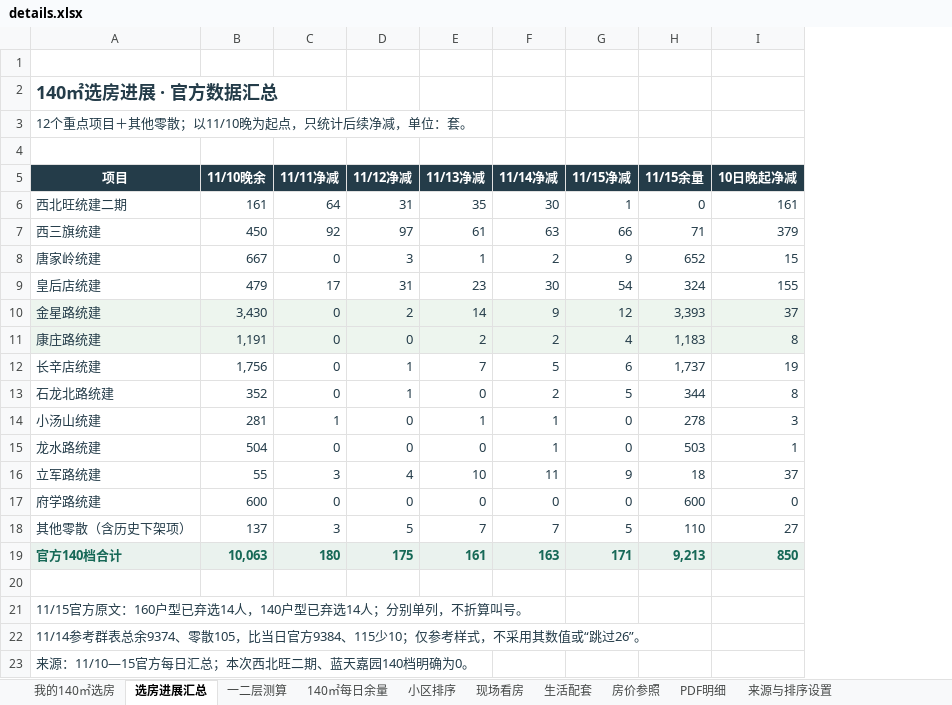
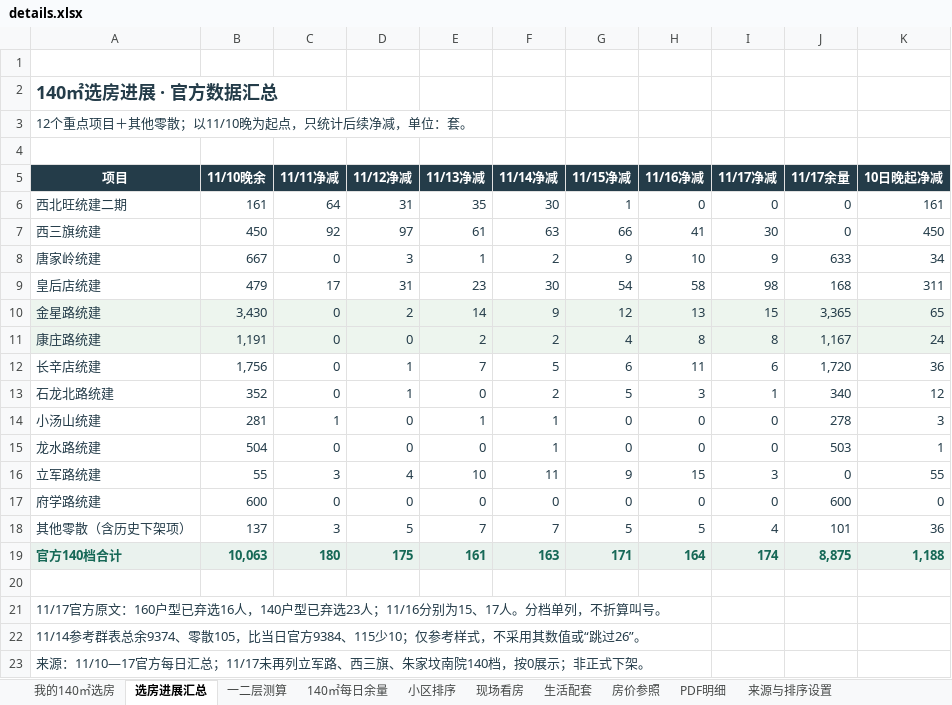
Before and after one commit to 768-web/beijing-home-review, an Excel workbook: details.xlsx, sheet 选房进展汇总, drawn as a sheet; values as stored, in another font and other column widths than the file's, no borders; removed rows and columns are numbered as before the commit, all else as after; the diff names each change by its address in the sheet, - before the commit and + after, or states it on an @@ line.

Commit message:
接入11月16日、17日官方选房数据
140档合计分别9049、8875套；大兴4555、4532套，两日净减44。最新康庄1167、金星3365。扩展八天趋势和汇总表，项目按名称及地址对齐变动的通知序号。11/17清单未再列立军路、西三旗、朱家坟南院140档，按0展示并注明，不视为正式下架。140档已弃选23人单列，未折算叫号。网页、Excel同步；原评分、7953档内排位、12/26选房安排及低层图算保持。

```diff
--- a/details.xlsx (sheet 选房进展汇总)
+++ b/details.xlsx (sheet 选房进展汇总)
-column H (11/15余量), rows 6-19: 0 | 71 | 652 | 324 | 3,393 | 1,183 | 1,737 | 344 | 278 | 503 | 18 | 600 | 110 | 9,213
+column H (11/16净减), rows 6-19: 0 | 41 | 10 | 58 | 13 | 8 | 11 | 3 | 0 | 0 | 15 | 0 | 5 | 164
+column I (11/17净减), rows 6-19: 0 | 30 | 9 | 98 | 15 | 8 | 6 | 1 | 0 | 0 | 3 | 0 | 4 | 174
+column J (11/17余量), rows 6-19: 0 | 0 | 633 | 168 | 3,365 | 1,167 | 1,720 | 340 | 278 | 503 | 0 | 600 | 101 | 8,875
-K7 (10日晚起净减): 379
+K7 (10日晚起净减): 450
-K8 (10日晚起净减): 15
+K8 (10日晚起净减): 34
-K9 (10日晚起净减): 155
+K9 (10日晚起净减): 311
-K10 (10日晚起净减): 37
+K10 (10日晚起净减): 65
-K11 (10日晚起净减): 8
+K11 (10日晚起净减): 24
-K12 (10日晚起净减): 19
+K12 (10日晚起净减): 36
-K13 (10日晚起净减): 8
+K13 (10日晚起净减): 12
-K16 (10日晚起净减): 37
+K16 (10日晚起净减): 55
-K18 (10日晚起净减): 27
+K18 (10日晚起净减): 36
-K19 (10日晚起净减): 850
+K19 (10日晚起净减): 1,188
-A21 (项目): 11/15官方原文：160户型已弃选14人，140户型已弃选14人；分别单列，不…
+A21 (项目): 11/17官方原文：160户型已弃选16人，140户型已弃选23人；11/16分别为15、17人。分档单列，不…
-A23 (项目): 来源：11/10—15官方每日汇总；本次西北旺二期、蓝天嘉园140档明确为0。
+A23 (项目): 来源：11/10—17官方每日汇总；11/17未再列立军路、西三旗、朱家坟南院140档，按0展示；非正式下架。
```
Also changed, not shown: sheet 140㎡每日余量, sheet 我的140㎡选房, sheet 小区排序, sheet 来源与排序设置, formulas that keep their value, charts or pictures, 1 other file.
